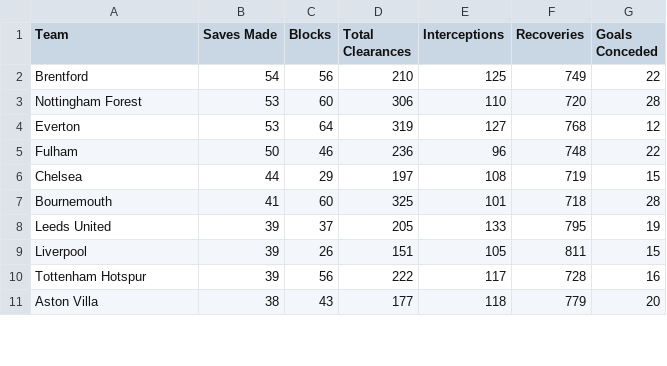
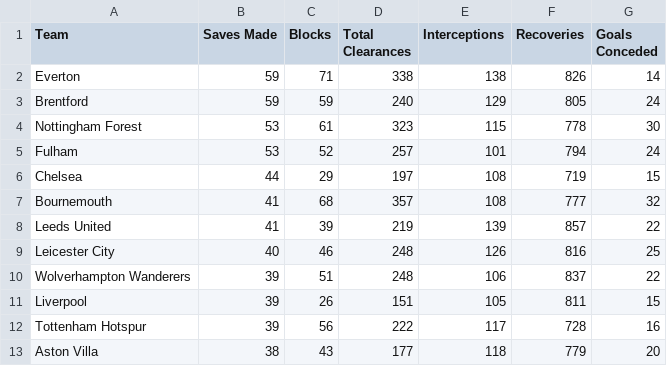
Before and after one commit to charles-adedotun/krysp-scraper, a CSV file: epl/scraped-data/defence.csv, drawn as a sheet; only a part is shown; the diff covers the shown part only.

```diff
--- a/epl/scraped-data/defence.csv
+++ b/epl/scraped-data/defence.csv
@@ -1,9 +1,11 @@
  Team,Saves Made,Blocks,Total Clearances,Interceptions,Recoveries,Goals Conceded
-  Brentford ,54,56,210,125,749,22
- Nottingham Forest ,53,60,306,110,720,28
-  Everton ,53,64,319,127,768,12
-  Fulham ,50,46,236,96,748,22
+  Everton ,59,71,338,138,826,14
+  Brentford ,59,59,240,129,805,24
+ Nottingham Forest ,53,61,323,115,778,30
+  Fulham ,53,52,257,101,794,24
   Chelsea ,44,29,197,108,719,15
-  Bournemouth ,41,60,325,101,718,28
-  Leeds United ,39,37,205,133,795,19
+  Bournemouth ,41,68,357,108,777,32
+  Leeds United ,41,39,219,139,857,22
+  Leicester City ,40,46,248,126,816,25
+  Wolverhampton Wanderers ,39,51,248,106,837,22
   Liverpool ,39,26,151,105,811,15
```
Also changed, not shown: 1 added row, 3 removed rows and 6 edited cells elsewhere in this file, epl/scraped-data/attempts.csv, epl/scraped-data/discipline.csv, 6 other files.
